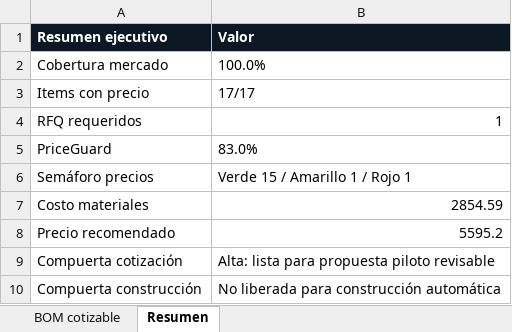
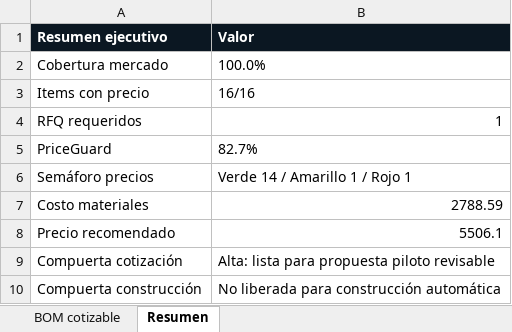
Before and after one commit to JuanCarlosCastillo-ops/controlpro-advisor-os-v9-pricetrust-closing, an Excel workbook: deliverables/SAMPLE_BOM_PRICEGUARD.xlsx, sheet Resumen, drawn as a sheet; values as stored, in another font and other column widths than the file's, no borders; the diff names each change by its address in the sheet, - before the commit and + after, or states it on an @@ line.

```diff
--- a/deliverables/SAMPLE_BOM_PRICEGUARD.xlsx (sheet Resumen)
+++ b/deliverables/SAMPLE_BOM_PRICEGUARD.xlsx (sheet Resumen)
-B3 (Valor): 17/17
+B3 (Valor): 16/16
-B5 (Valor): 83.0%
+B5 (Valor): 82.7%
-B6 (Valor): Verde 15 / Amarillo 1 / Rojo 1
+B6 (Valor): Verde 14 / Amarillo 1 / Rojo 1
-B7 (Valor): 2854.59
+B7 (Valor): 2788.59
-B8 (Valor): 5595.2
+B8 (Valor): 5506.1
```
Also changed, not shown: sheet BOM cotizable, 34 other files.
